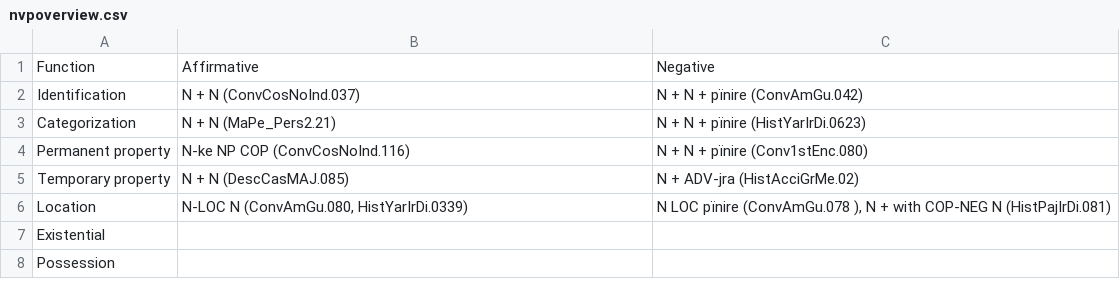
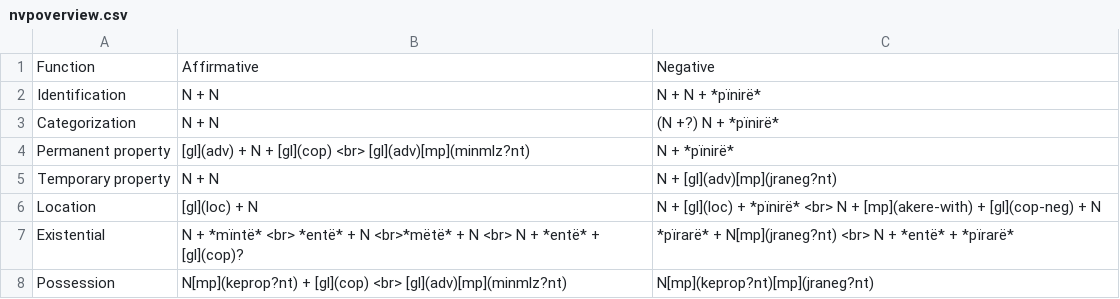
Before and after one commit to caribank/yawarana-sketch, a CSV file: tables/nvpoverview.csv, drawn as a sheet.

```diff
--- a/tables/nvpoverview.csv
+++ b/tables/nvpoverview.csv
@@ -1,8 +1,8 @@
 Function,Affirmative,Negative
-Identification,N + N (ConvCosNoInd.037),N + N + pïnire (ConvAmGu.042)
-Categorization,N + N (MaPe_Pers2.21),N + N + pïnire (HistYarIrDi.0623)
-Permanent property,N-ke NP COP (ConvCosNoInd.116),N + N + pïnire (Conv1stEnc.080)
-Temporary property,N + N (DescCasMAJ.085),N + ADV-jra (HistAcciGrMe.02)
-Location,"N-LOC N (ConvAmGu.080, HistYarIrDi.0339)","N LOC pïnire (ConvAmGu.078 ), N + with COP-NEG N (HistPajIrDi.081)"
-Existential,,
-Possession,,
+Identification,N + N,N + N + *pïnirë*
+Categorization,N + N,(N +?) N + *pïnirë*
+Permanent property,[gl](adv) + N + [gl](cop) <br> [gl](adv)[mp](minmlz?nt),N + *pïnirë*
+Temporary property,N + N,N + [gl](adv)[mp](jraneg?nt)
+Location,[gl](loc) + N,N + [gl](loc) + *pïnirë* <br> N + [mp](akere-with) + [gl](cop-neg) + N
+Existential,N + *mïntë* <br> *entë* + N <br>*mëtë* + N <br> N + *entë* + [gl](cop)?,*pïrarë* + N[mp](jraneg?nt) <br> N + *entë* + *pïrarë*
+Possession,N[mp](keprop?nt) + [gl](cop) <br> [gl](adv)[mp](minmlz?nt),N[mp](keprop?nt)[mp](jraneg?nt)
```
Also changed, not shown: output/clld/chapters.csv, 13 other files.
